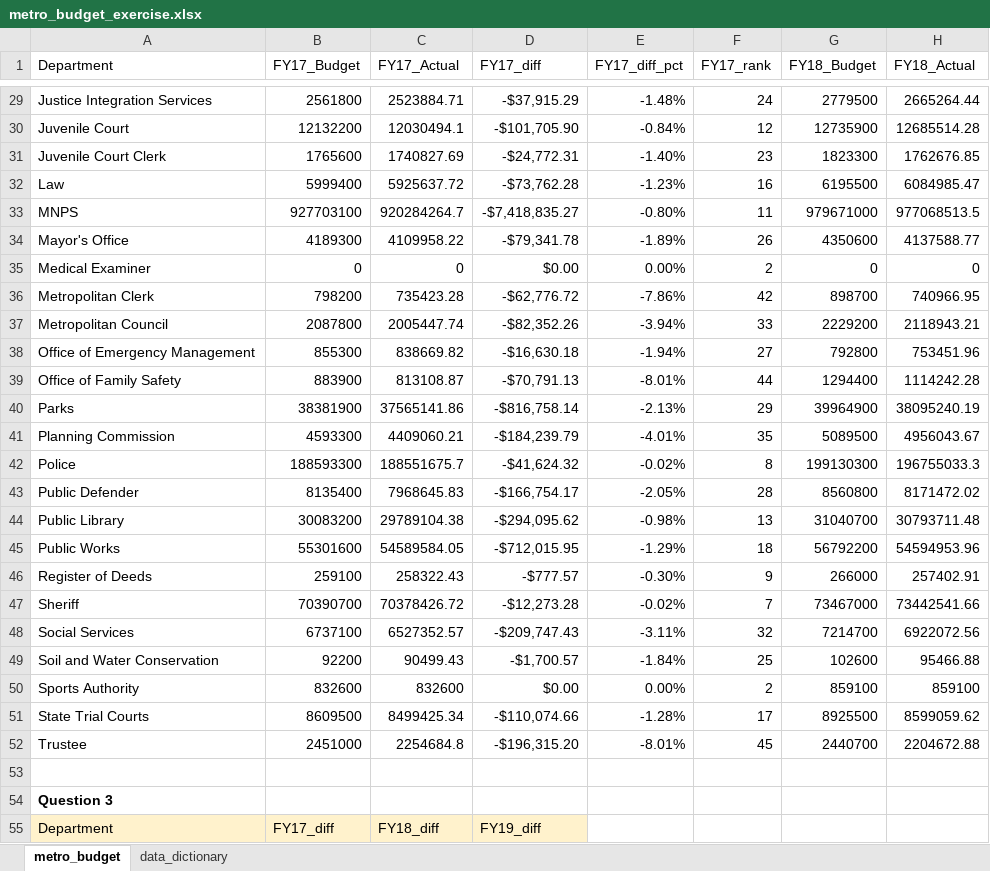
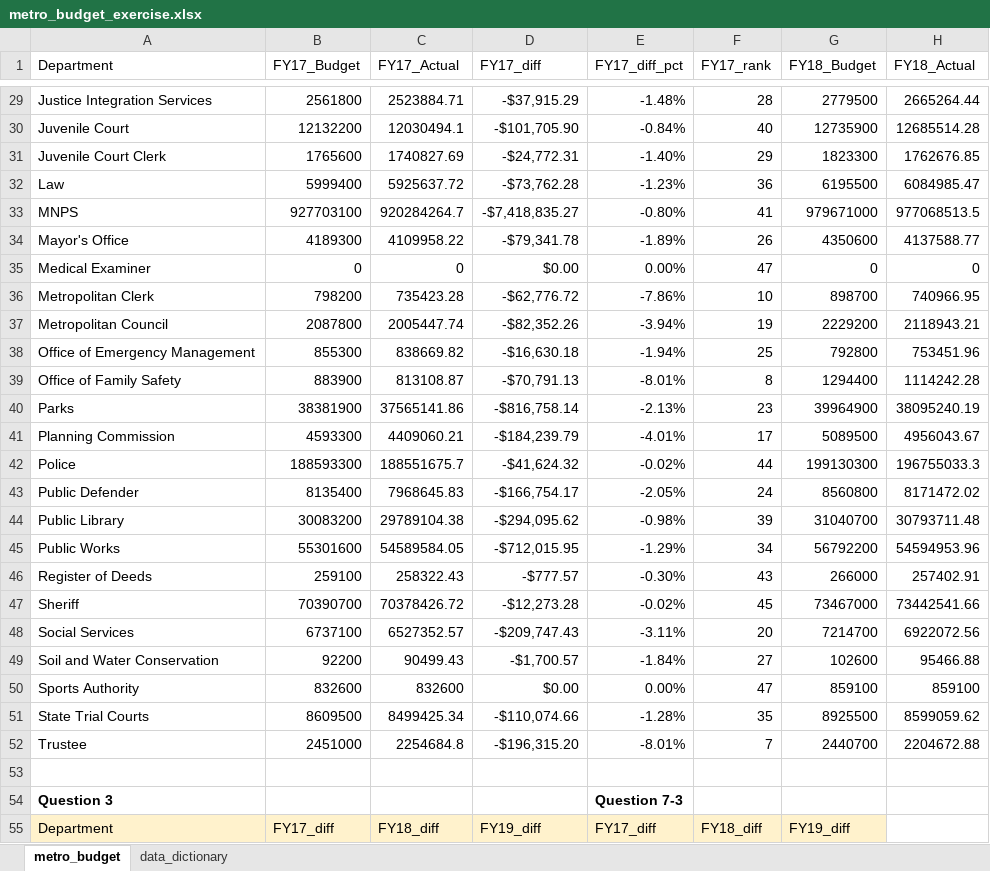
Before and after one commit to NSS-Data-Analytics-Cohort-11/lookups-exercise-YMcMurtry, an Excel workbook: metro_budget_exercise.xlsx, sheet metro_budget, drawn as a sheet; only a part is shown, gaps mark what is left out; values as stored, in another font and other column widths than the file's, no borders; charts and pictures not drawn; the diff covers the shown part only; the diff names each change by its address in the sheet, - before the commit and + after, or states it on an @@ line.

```diff
--- a/metro_budget_exercise.xlsx (sheet metro_budget)
+++ b/metro_budget_exercise.xlsx (sheet metro_budget)
-F29 (FY17_rank): 24
+F29 (FY17_rank): 28
-F30 (FY17_rank): 12
+F30 (FY17_rank): 40
-F31 (FY17_rank): 23
+F31 (FY17_rank): 29
-F32 (FY17_rank): 16
+F32 (FY17_rank): 36
-F33 (FY17_rank): 11
+F33 (FY17_rank): 41
-F35 (FY17_rank): 2
+F35 (FY17_rank): 47
-F36 (FY17_rank): 42
+F36 (FY17_rank): 10
-F37 (FY17_rank): 33
+F37 (FY17_rank): 19
-F38 (FY17_rank): 27
+F38 (FY17_rank): 25
-F39 (FY17_rank): 44
+F39 (FY17_rank): 8
-F40 (FY17_rank): 29
+F40 (FY17_rank): 23
-F41 (FY17_rank): 35
+F41 (FY17_rank): 17
-F42 (FY17_rank): 8
+F42 (FY17_rank): 44
-F43 (FY17_rank): 28
+F43 (FY17_rank): 24
-F44 (FY17_rank): 13
+F44 (FY17_rank): 39
-F45 (FY17_rank): 18
+F45 (FY17_rank): 34
-F46 (FY17_rank): 9
+F46 (FY17_rank): 43
-F47 (FY17_rank): 7
+F47 (FY17_rank): 45
-F48 (FY17_rank): 32
+F48 (FY17_rank): 20
-F49 (FY17_rank): 25
+F49 (FY17_rank): 27
-F50 (FY17_rank): 2
+F50 (FY17_rank): 47
-F51 (FY17_rank): 17
+F51 (FY17_rank): 35
-F52 (FY17_rank): 45
+F52 (FY17_rank): 7
-E54 (FY17_diff_pct): (empty)
+E54 (FY17_diff_pct): Question 7-3
-E55 (FY17_diff_pct): (empty)
+E55 (FY17_diff_pct): FY17_diff
-E55:G55 fill: none
+E55:G55 fill: #FFF2CC
-F55 (FY17_rank): (empty)
+F55 (FY17_rank): FY18_diff
-G55 (FY18_Budget): (empty)
+G55 (FY18_Budget): FY19_diff
```
Also changed, not shown: 96 edited cells and cell formats elsewhere in this sheet, formulas that keep their value, charts or pictures.
